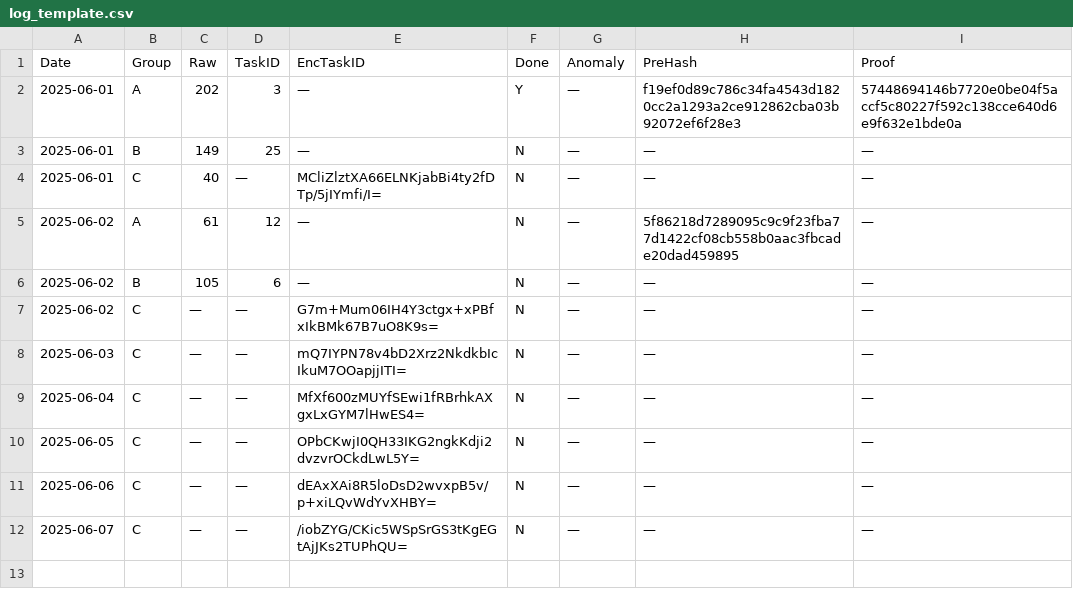
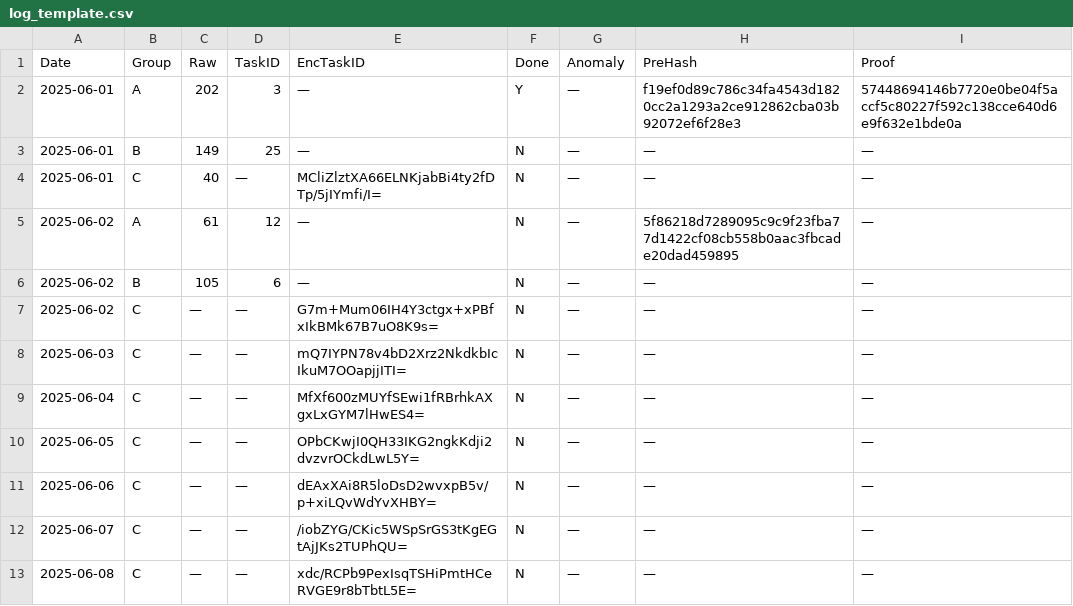
Before and after one commit to aleks3ewe/BlindEntropyFork, a CSV file: logs/log_template.csv, drawn as a sheet; the diff names each change by its address in the sheet, - before the commit and + after, or states it on an @@ line.

```diff
--- a/logs/log_template.csv
+++ b/logs/log_template.csv
+row 13: 2025-06-08 | C | — | — | xdc/RCPb9PexIsqTSHiPmtHCeRVGE9r8bTbtL5E= | N | — | — | —
```
Also changed, not shown: 1 other file.
